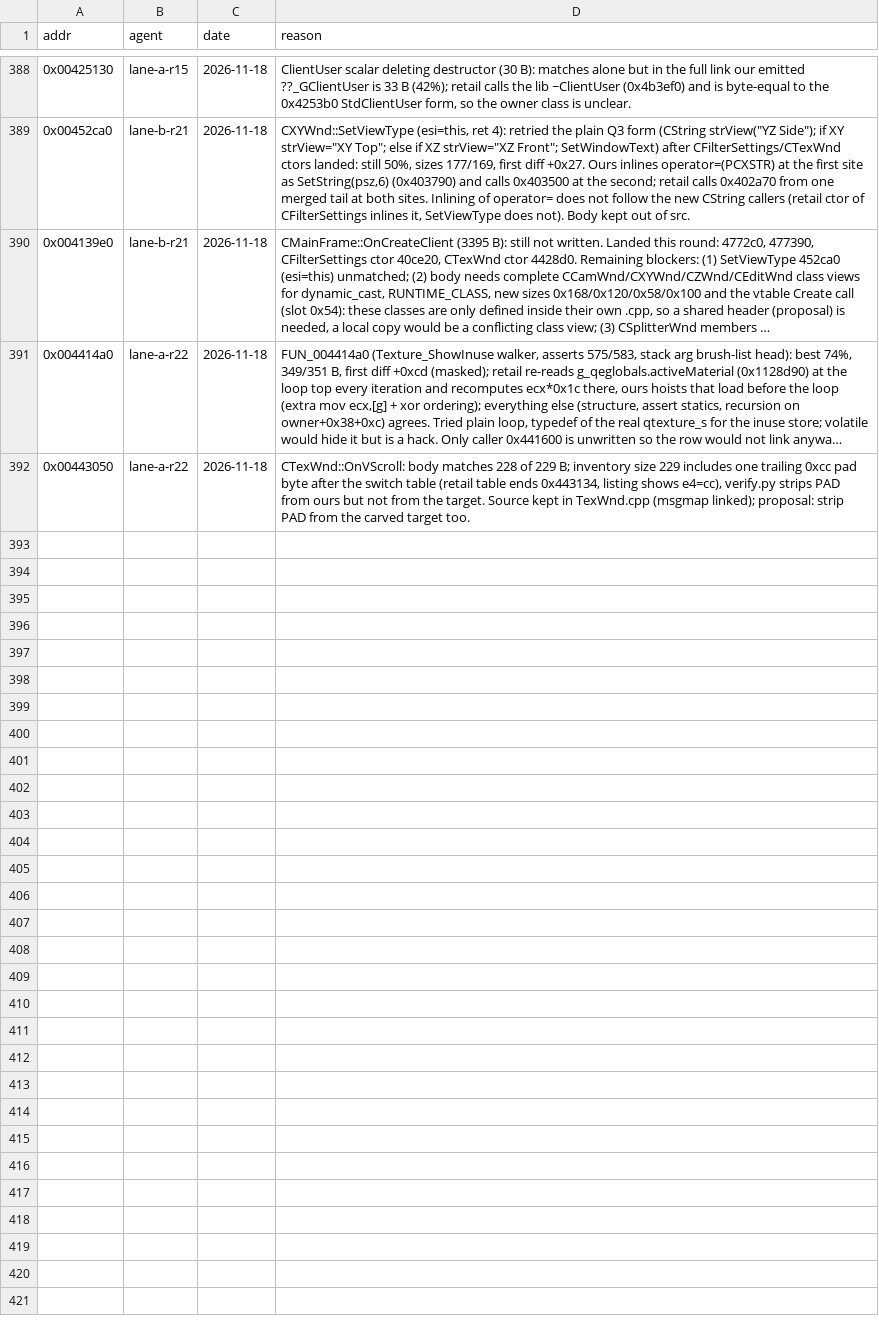
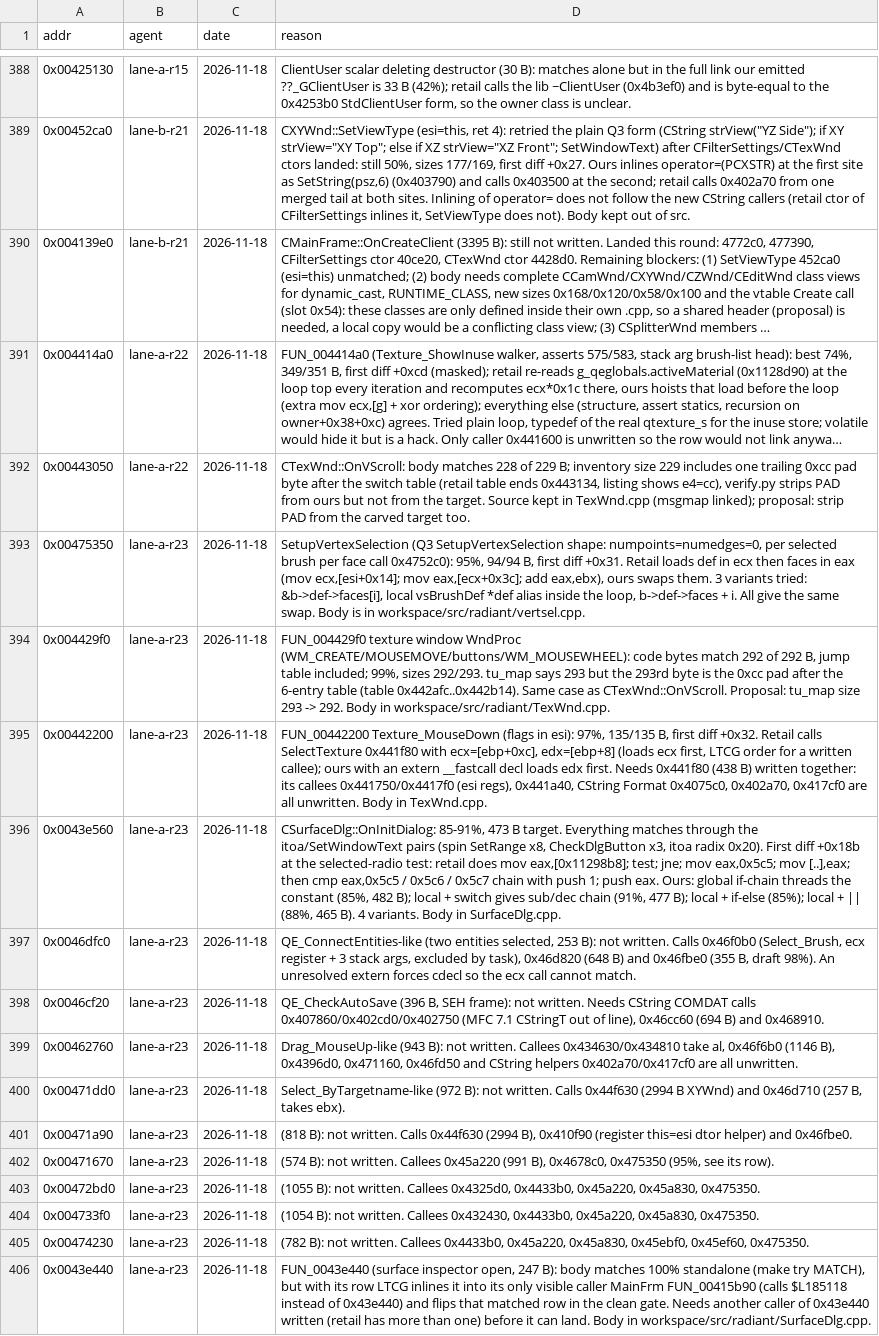
Before and after one commit to nawaftahir/cod2_wip, a TSV file: ledger/defer.tsv, drawn as a sheet; only a part is shown, gaps mark what is left out; long unchanged cells end in ….

Commit message:
Radiant lane a r23: TexWnd OnPaint/scroll range/mouse-moved, CSurfaceDlg DoDataExchange; 4 defers with evidence

```diff
--- a/ledger/defer.tsv
+++ b/ledger/defer.tsv
@@ -392 +392,15 @@ addr	agent	date	reason
 0x00443050	lane-a-r22	2026-11-18	CTexWnd::OnVScroll: body matches 228 of 229 B; inventory size 229 includes one trailing 0xcc pad byte after the switch table (retail table ends 0x443134, listing shows e4=cc), verify.py strips PAD from ours but not from the target. Source kept in TexWnd.cpp (msgmap linked); proposal: strip PAD from the carved target too.
+0x00475350	lane-a-r23	2026-11-18	SetupVertexSelection (Q3 SetupVertexSelection shape: numpoints=numedges=0, per selected brush per face call 0x4752c0): 95%, 94/94 B, first diff +0x31. Retail loads def in ecx then faces in eax (mov ecx,[esi+0x14]; mov eax,[ecx+0x3c]; add eax,ebx), ours swaps them. 3 variants tried: &b->def->faces[i], local vsBrushDef *def alias inside the loop, b->def->faces + i. All give the same swap. Body is in workspace/src/radiant/vertsel.cpp.
+0x004429f0	lane-a-r23	2026-11-18	FUN_004429f0 texture window WndProc (WM_CREATE/MOUSEMOVE/buttons/WM_MOUSEWHEEL): code bytes match 292 of 292 B, jump table included; 99%, sizes 292/293. tu_map says 293 but the 293rd byte is the 0xcc pad after the 6-entry table (table 0x442afc..0x442b14). Same case as CTexWnd::OnVScroll. Proposal: tu_map size 293 -> 292. Body in workspace/src/radiant/TexWnd.cpp.
+0x00442200	lane-a-r23	2026-11-18	FUN_00442200 Texture_MouseDown (flags in esi): 97%, 135/135 B, first diff +0x32. Retail calls SelectTexture 0x441f80 with ecx=[ebp+0xc], edx=[ebp+8] (loads ecx first, LTCG order for a written callee); ours with an extern __fastcall decl loads edx first. Needs 0x441f80 (438 B) written together: its callees 0x441750/0x4417f0 (esi regs), 0x441a40, CString Format 0x4075c0, 0x402a70, 0x417cf0 are all unwritten. Body in TexWnd.cpp.
+0x0043e560	lane-a-r23	2026-11-18	CSurfaceDlg::OnInitDialog: 85-91%, 473 B target. Everything matches through the itoa/SetWindowText pairs (spin SetRange x8, CheckDlgButton x3, itoa radix 0x20). First diff +0x18b at the selected-radio test: retail does mov eax,[0x11298b8]; test; jne; mov eax,0x5c5; mov [..],eax; then cmp eax,0x5c5 / 0x5c6 / 0x5c7 chain with push 1; push eax. Ours: global if-chain threads the constant (85%, 482 B); local + switch gives sub/dec chain (91%, 477 B); local + if-else (85%); local + || (88%, 465 B). 4 variants. Body in SurfaceDlg.cpp.
+0x0046dfc0	lane-a-r23	2026-11-18	QE_ConnectEntities-like (two entities selected, 253 B): not written. Calls 0x46f0b0 (Select_Brush, ecx register + 3 stack args, excluded by task), 0x46d820 (648 B) and 0x46fbe0 (355 B, draft 98%). An unresolved extern forces cdecl so the ecx call cannot match.
+0x0046cf20	lane-a-r23	2026-11-18	QE_CheckAutoSave (396 B, SEH frame): not written. Needs CString COMDAT calls 0x407860/0x402cd0/0x402750 (MFC 7.1 CStringT out of line), 0x46cc60 (694 B) and 0x468910.
+0x00462760	lane-a-r23	2026-11-18	Drag_MouseUp-like (943 B): not written. Callees 0x434630/0x434810 take al, 0x46f6b0 (1146 B), 0x4396d0, 0x471160, 0x46fd50 and CString helpers 0x402a70/0x417cf0 are all unwritten.
+0x00471dd0	lane-a-r23	2026-11-18	Select_ByTargetname-like (972 B): not written. Calls 0x44f630 (2994 B XYWnd) and 0x46d710 (257 B, takes ebx).
+0x00471a90	lane-a-r23	2026-11-18	(818 B): not written. Calls 0x44f630 (2994 B), 0x410f90 (register this=esi dtor helper) and 0x46fbe0.
+0x00471670	lane-a-r23	2026-11-18	(574 B): not written. Callees 0x45a220 (991 B), 0x4678c0, 0x475350 (95%, see its row).
+0x00472bd0	lane-a-r23	2026-11-18	(1055 B): not written. Callees 0x4325d0, 0x4433b0, 0x45a220, 0x45a830, 0x475350.
+0x004733f0	lane-a-r23	2026-11-18	(1054 B): not written. Callees 0x432430, 0x4433b0, 0x45a220, 0x45a830, 0x475350.
+0x00474230	lane-a-r23	2026-11-18	(782 B): not written. Callees 0x4433b0, 0x45a220, 0x45a830, 0x45ebf0, 0x45ef60, 0x475350.
+0x0043e440	lane-a-r23	2026-11-18	FUN_0043e440 (surface inspector open, 247 B): body matches 100% standalone (make try MATCH), but with its row LTCG inlines it into its only visible caller MainFrm FUN_00415b90 (calls $L185118 instead of 0x43e440) and flips that matched row in the clean gate. Needs another caller of 0x43e440 written (retail has more than one) before it can land. Body in workspace/src/radiant/SurfaceDlg.cpp.
```
Also changed, not shown: ledger/matches.tsv, 4 other files.
